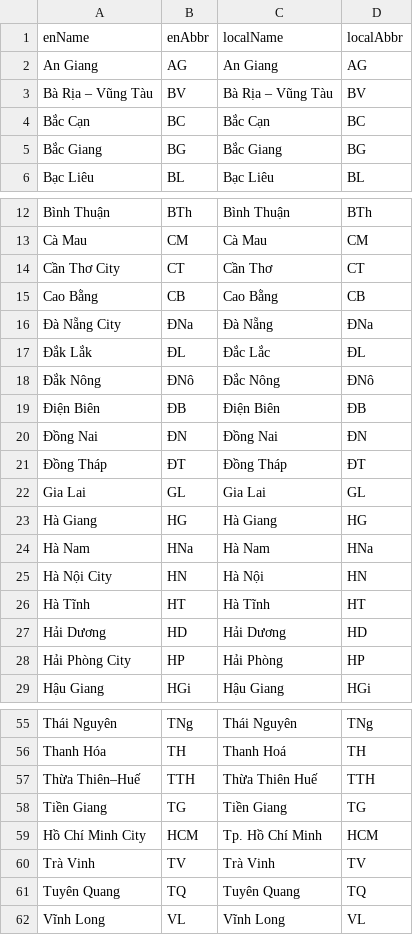
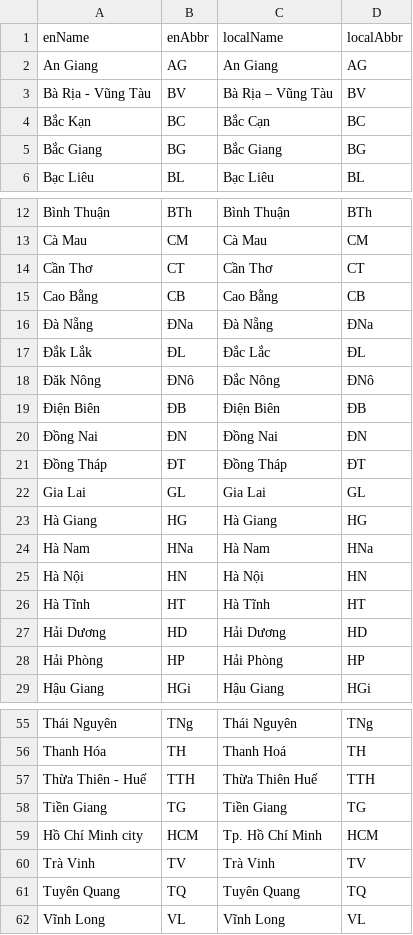
Before and after one commit to micahstubbs/gridmap-layout-vietnam, a CSV file: src/input/provinces.csv, drawn as a sheet; only a part is shown, gaps mark what is left out; the diff names each change by its address in the sheet, - before the commit and + after, or states it on an @@ line.

```diff
--- a/src/input/provinces.csv
+++ b/src/input/provinces.csv
-A3 (enName): Bà Rịa – Vũng Tàu
+A3 (enName): Bà Rịa - Vũng Tàu
-A4 (enName): Bắc Cạn
+A4 (enName): Bắc Kạn
-A14 (enName): Cần Thơ City
+A14 (enName): Cần Thơ
-A16 (enName): Đà Nẵng City
+A16 (enName): Đà Nẵng
-A18 (enName): Đắk Nông
+A18 (enName): Đăk Nông
-A25 (enName): Hà Nội City
+A25 (enName): Hà Nội
-A28 (enName): Hải Phòng City
+A28 (enName): Hải Phòng
-A57 (enName): Thừa Thiên–Huế
+A57 (enName): Thừa Thiên - Huế
-A59 (enName): Hồ Chí Minh City
+A59 (enName): Hồ Chí Minh city
```
Also changed, not shown: 6 other files.
